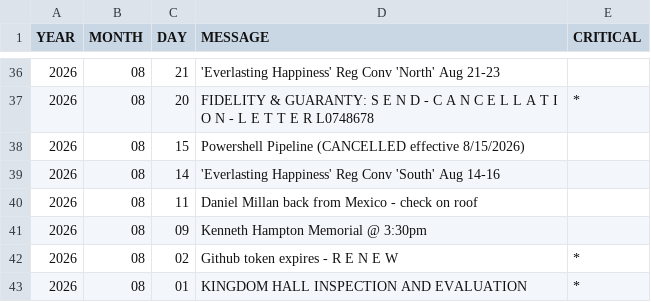
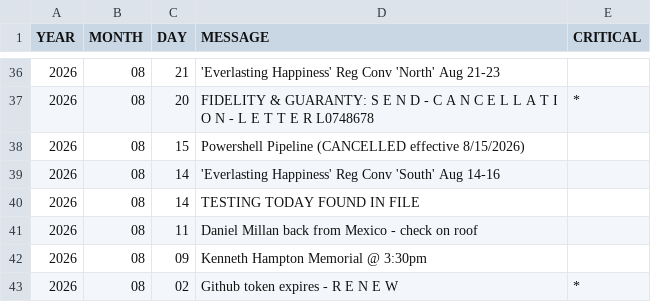
Before and after one commit to KIBrown031/KIBrown031.github.io, a CSV file: schedule.csv, drawn as a sheet; only a part is shown, gaps mark what is left out; the shorter side is filled out with more unchanged rows; the diff names each change by its address in the sheet, - before the commit and + after, or states it on an @@ line.

```diff
--- a/schedule.csv
+++ b/schedule.csv
+row 40: 2026 | 08 | 14 | TESTING TODAY FOUND IN FILE
```
Also changed, not shown: 1 other file.
